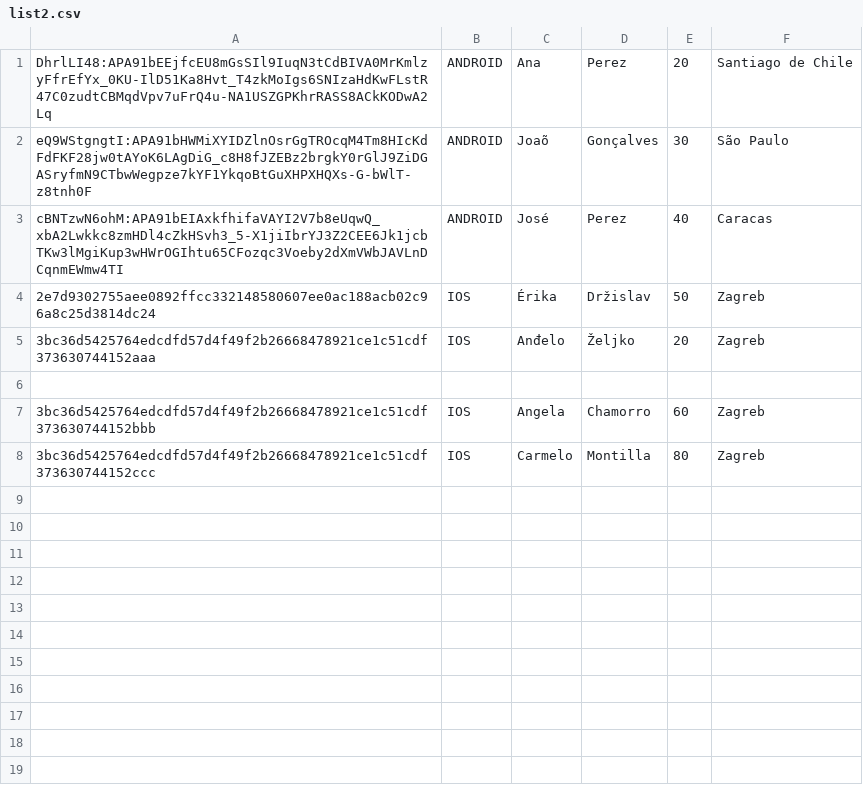
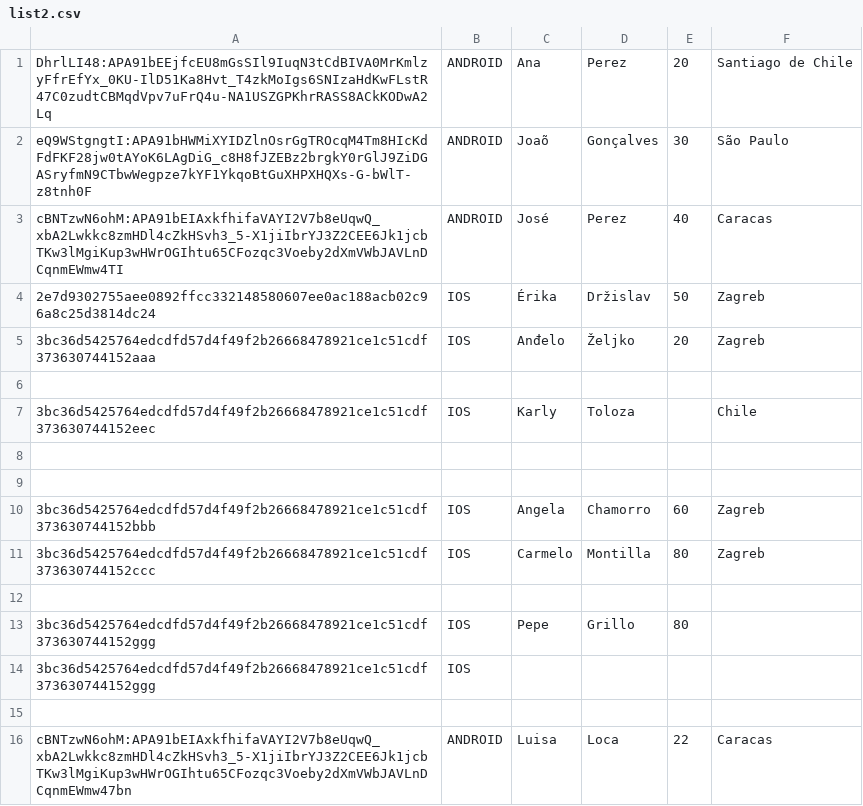
Before and after one commit to karpalypy/lists, a CSV file: list2.csv, drawn as a sheet; the diff names each change by its address in the sheet, - before the commit and + after, or states it on an @@ line.

Commit message:
registros sin parametros

```diff
--- a/list2.csv
+++ b/list2.csv
+row 7: 3bc36d5425764edcdfd57d4f49f2b26668478921ce1c51cdf373630744152eec | IOS | Karly | Toloza |  | Chile
+row 8: (empty)
+row 9: (empty)
+row 12: (empty)
+row 13: 3bc36d5425764edcdfd57d4f49f2b26668478921ce1c51cdf373630744152ggg | IOS | Pepe | Grillo | 80
+row 14: 3bc36d5425764edcdfd57d4f49f2b26668478921ce1c51cdf373630744152ggg | IOS
+row 15: (empty)
+row 16: cBNTzwN6ohM:APA91bEIAxkfhifaVAYI2V7b8eUqwQ_xbA2Lwkkc8zmHDl4cZkHSvh3_5-X1jiIbrYJ3Z2CEE6Jk1jcbTKw3lMgiKup3wHWrOGIhtu65CFozqc3Voeby2dXmVWbJAVLnDCqnmEWmw47bn | ANDROID | Luisa | Loca | 22 | Caracas
```
